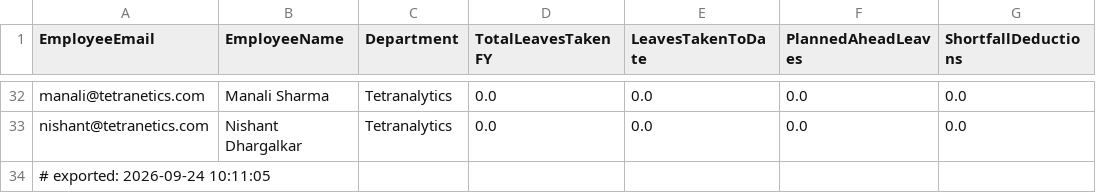
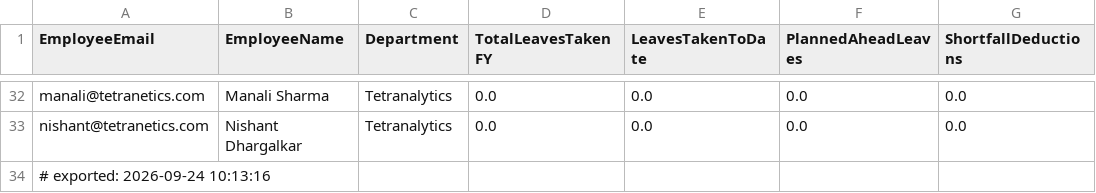
Before and after one commit to buvi-tetranetics/tetranetics-hr-portal, a CSV file: powerapps_data.csv, drawn as a sheet; only a part is shown, gaps mark what is left out; the diff names each change by its address in the sheet, - before the commit and + after, or states it on an @@ line.

```diff
--- a/powerapps_data.csv
+++ b/powerapps_data.csv
-A34 (EmployeeEmail): # exported: 2026-09-24 10:11:05
+A34 (EmployeeEmail): # exported: 2026-09-24 10:13:16
```
Also changed, not shown: daily_punch.csv.
